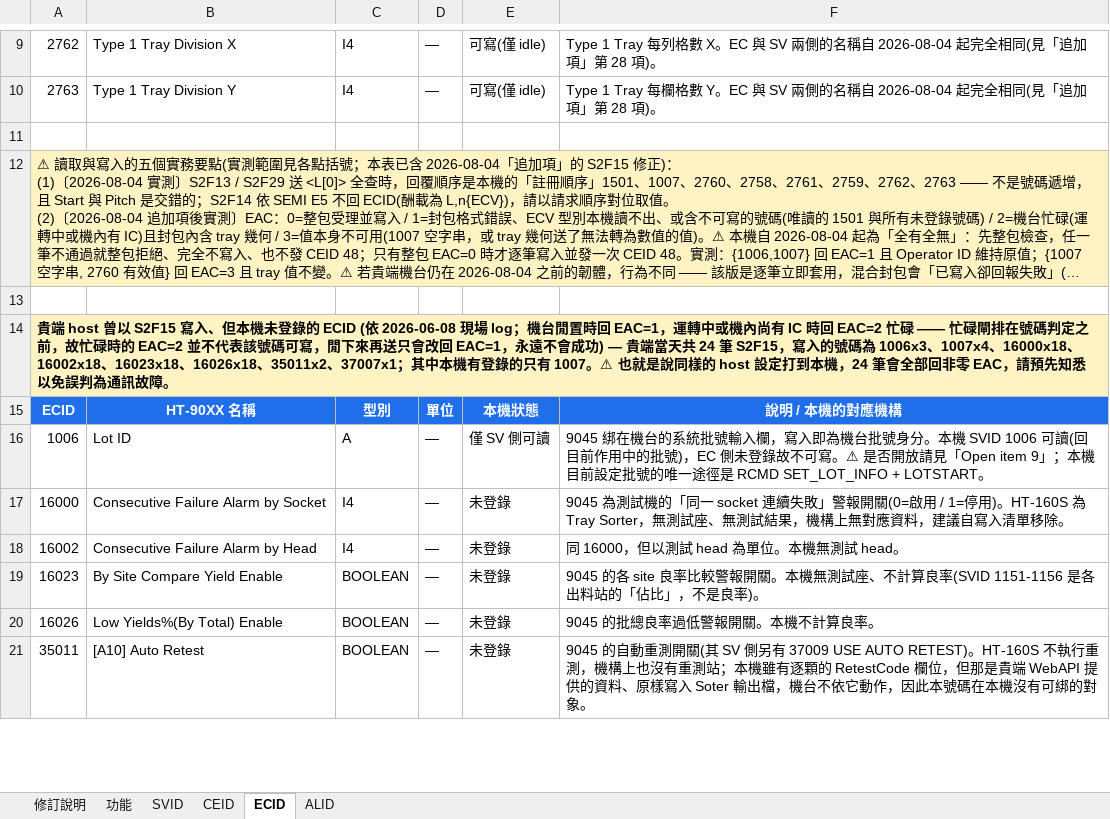
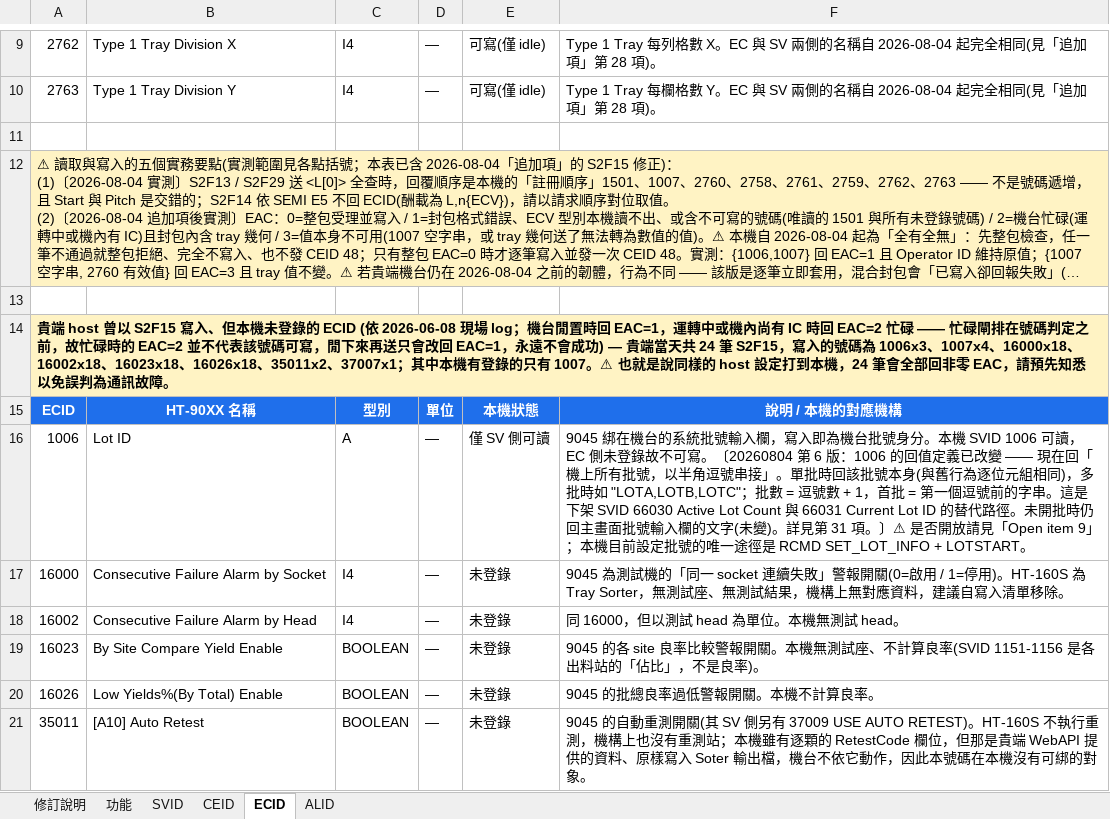
Before and after one commit to HPI-Jimmy-Chiu/HT160S_BCB, an Excel workbook: docs/SECS/SECS_GEM功能_Handler_20260804.xlsx, sheet ECID, drawn as a sheet; only a part is shown, gaps mark what is left out; long unchanged cells end in …; values as stored, in another font and other column widths than the file's, no borders; the diff names each change by its address in the sheet, - before the commit and + after, or states it on an @@ line.

```diff
--- a/docs/SECS/SECS_GEM功能_Handler_20260804.xlsx (sheet ECID)
+++ b/docs/SECS/SECS_GEM功能_Handler_20260804.xlsx (sheet ECID)
-F16: …SVID 1006 可讀(回目前作用中的批號)，EC 側未登錄故不可寫。⚠ 是否開…
+F16: …SVID 1006 可讀，EC 側未登錄故不可寫。〔20260804 第 6 版：1006 的回值定義已改變 —— 現在回「機上所有批號，以半角逗號串接」。單批時回該批號本身(與舊行為逐位元組相同)，多批時如 "LOTA,LOTB,LOTC"；批數 = 逗號數 + 1，首批 = 第一個逗號前的字串。這是下架 SVID 66030 Active Lot Count 與 66031 Current Lot ID 的替代路徑。未開批時仍回主畫面批號輸入欄的文字(未變)。詳見第 31 項。〕⚠ 是否開…
```
Also changed, not shown: sheet SVID, sheet 修訂說明, sheet 功能, sheet CEID, 7 other files.
